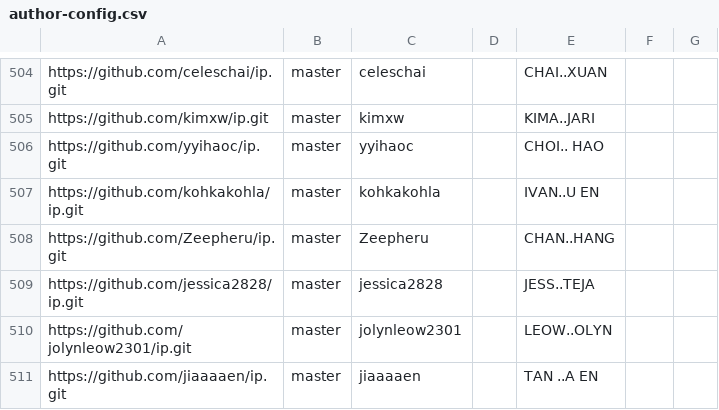
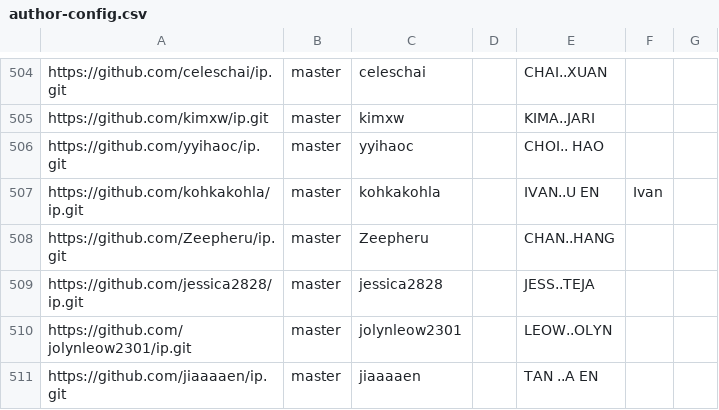
Before and after one commit to nus-cs2103-AY2425S1/ip-dashboard, a CSV file: configs/author-config.csv, drawn as a sheet; only a part is shown, gaps mark what is left out.

Commit message:
Update configs

```diff
--- a/configs/author-config.csv
+++ b/configs/author-config.csv
@@ -506,3 +506,3 @@ https://github.com/kimxw/ip.git,master,kimxw,,KIMA..JARI,,
 https://github.com/yyihaoc/ip.git,master,yyihaoc,,CHOI.. HAO,,
-https://github.com/kohkakohla/ip.git,master,kohkakohla,,IVAN..U EN,,
+https://github.com/kohkakohla/ip.git,master,kohkakohla,,IVAN..U EN,Ivan,
 https://github.com/Zeepheru/ip.git,master,Zeepheru,,CHAN..HANG,,
```
